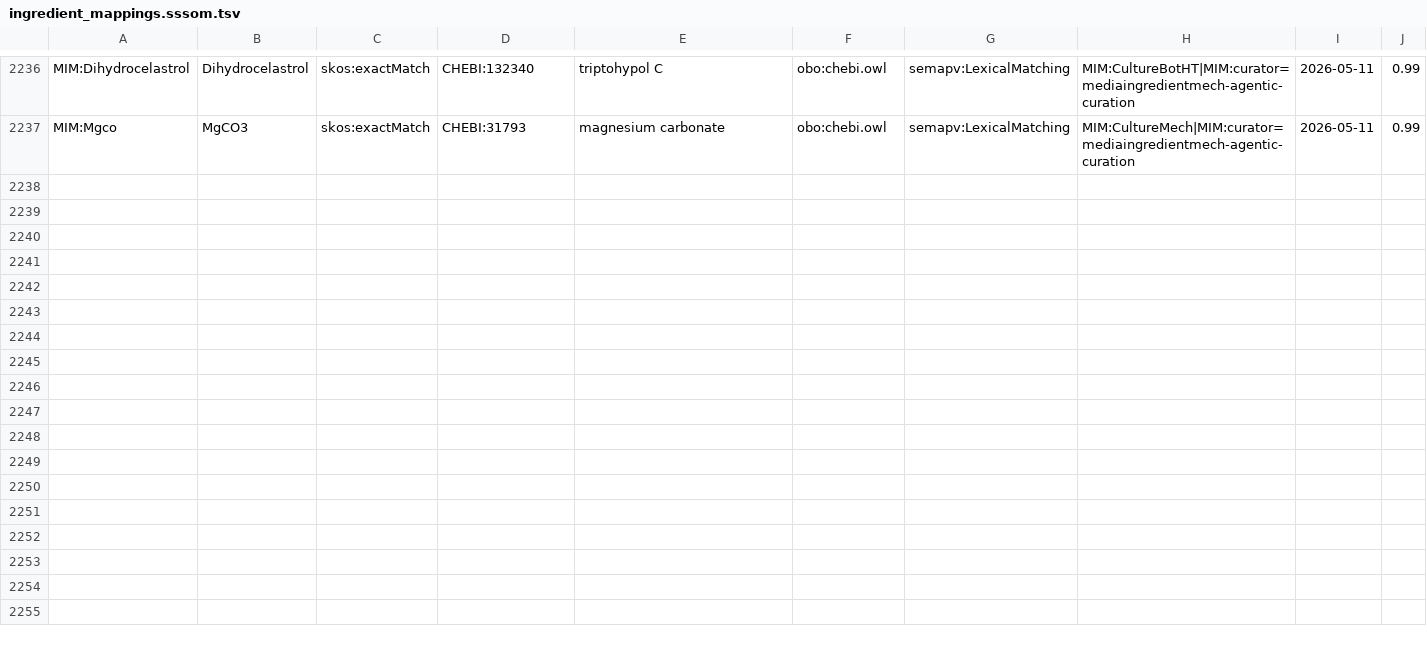
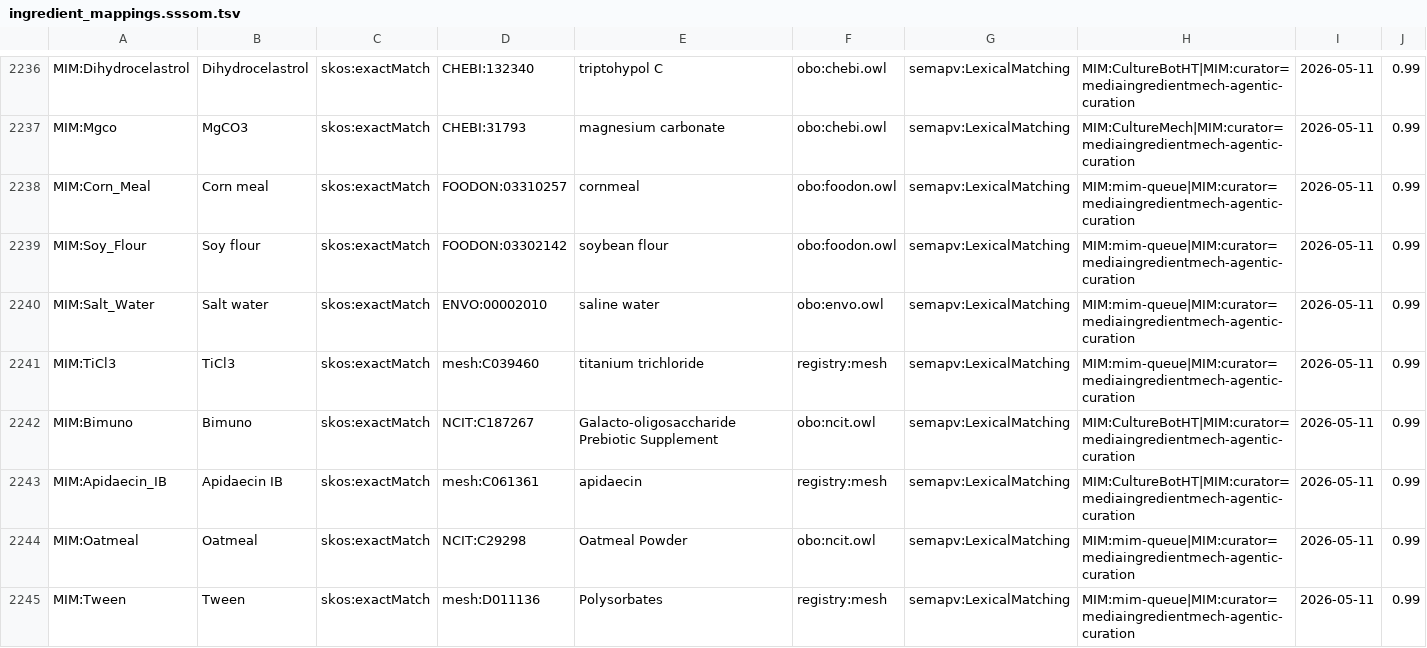
Before and after one commit to CultureBotAI/MediaIngredientMech, a TSV file: mappings/ingredient_mappings.sssom.tsv, drawn as a sheet; only a part is shown, gaps mark what is left out; rows hold the shown columns only; the diff names each change by its address in the sheet, - before the commit and + after, or states it on an @@ line.

Commit message:
Curate additional unmapped ingredient candidates

```diff
--- a/mappings/ingredient_mappings.sssom.tsv
+++ b/mappings/ingredient_mappings.sssom.tsv
+row 2238: MIM:Corn_Meal | Corn meal | skos:exactMatch | FOODON:03310257 | cornmeal | obo:foodon.owl | semapv:LexicalMatching | MIM:mim-queue|MIM:curator=mediaingredientmech-agentic-curation | 2026-05-11 | 0.99
+row 2239: MIM:Soy_Flour | Soy flour | skos:exactMatch | FOODON:03302142 | soybean flour | obo:foodon.owl | semapv:LexicalMatching | MIM:mim-queue|MIM:curator=mediaingredientmech-agentic-curation | 2026-05-11 | 0.99
+row 2240: MIM:Salt_Water | Salt water | skos:exactMatch | ENVO:00002010 | saline water | obo:envo.owl | semapv:LexicalMatching | MIM:mim-queue|MIM:curator=mediaingredientmech-agentic-curation | 2026-05-11 | 0.99
+row 2241: MIM:TiCl3 | TiCl3 | skos:exactMatch | mesh:C039460 | titanium trichloride | registry:mesh | semapv:LexicalMatching | MIM:mim-queue|MIM:curator=mediaingredientmech-agentic-curation | 2026-05-11 | 0.99
+row 2242: MIM:Bimuno | Bimuno | skos:exactMatch | NCIT:C187267 | Galacto-oligosaccharide Prebiotic Supplement | obo:ncit.owl | semapv:LexicalMatching | MIM:CultureBotHT|MIM:curator=mediaingredientmech-agentic-curation | 2026-05-11 | 0.99
+row 2243: MIM:Apidaecin_IB | Apidaecin IB | skos:exactMatch | mesh:C061361 | apidaecin | registry:mesh | semapv:LexicalMatching | MIM:CultureBotHT|MIM:curator=mediaingredientmech-agentic-curation | 2026-05-11 | 0.99
+row 2244: MIM:Oatmeal | Oatmeal | skos:exactMatch | NCIT:C29298 | Oatmeal Powder | obo:ncit.owl | semapv:LexicalMatching | MIM:mim-queue|MIM:curator=mediaingredientmech-agentic-curation | 2026-05-11 | 0.99
+row 2245: MIM:Tween | Tween | skos:exactMatch | mesh:D011136 | Polysorbates | registry:mesh | semapv:LexicalMatching | MIM:mim-queue|MIM:curator=mediaingredientmech-agentic-curation | 2026-05-11 | 0.99
```
Also changed, not shown: 26 other files.
